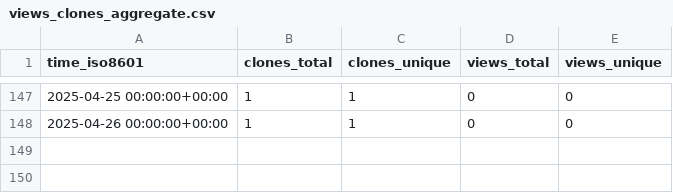
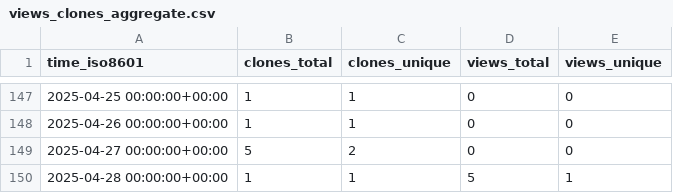
Before and after one commit to cubicleguy/imu_linux_example, a CSV file: cubicleguy/imu_linux_example/ghrs-data/views_clones_aggregate.csv, drawn as a sheet; only a part is shown, gaps mark what is left out.

```diff
--- a/cubicleguy/imu_linux_example/ghrs-data/views_clones_aggregate.csv
+++ b/cubicleguy/imu_linux_example/ghrs-data/views_clones_aggregate.csv
@@ -148 +148,3 @@ time_iso8601,clones_total,clones_unique,views_total,views_unique
 2025-04-26 00:00:00+00:00,1,1,0,0
+2025-04-27 00:00:00+00:00,5,2,0,0
+2025-04-28 00:00:00+00:00,1,1,5,1
```
Also changed, not shown: 1 other file.
